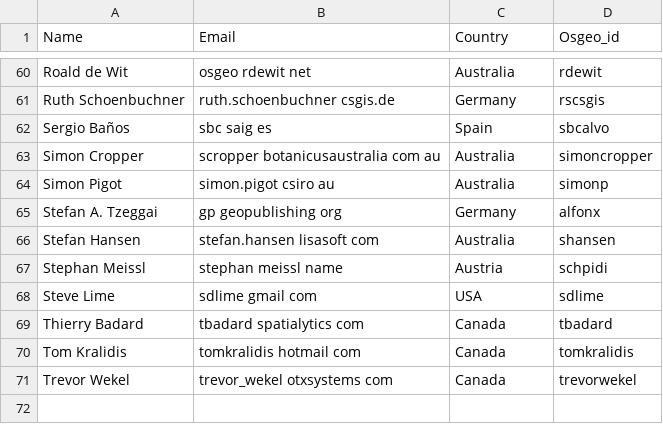
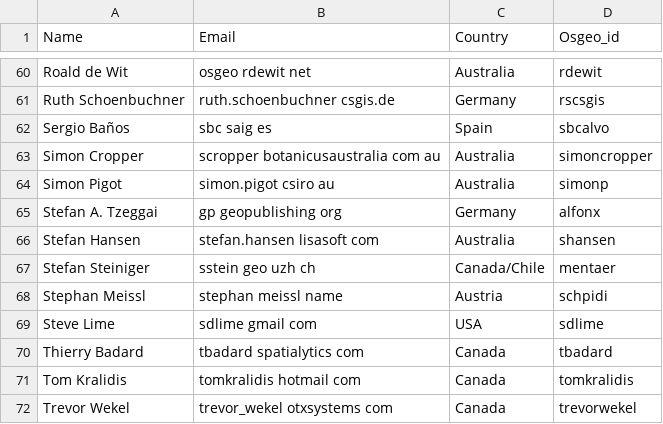
Before and after one commit to ycheng1947/osgeolive-git-mirror, a CSV file: livedvd/gisvm/trunk/doc/contributors.csv, drawn as a sheet; only a part is shown, gaps mark what is left out; the diff names each change by its address in the sheet, - before the commit and + after, or states it on an @@ line.

Commit message:
added name to CSV

```diff
--- a/livedvd/gisvm/trunk/doc/contributors.csv
+++ b/livedvd/gisvm/trunk/doc/contributors.csv
+row 67: Stefan Steiniger | sstein geo uzh ch | Canada/Chile | mentaer
```
